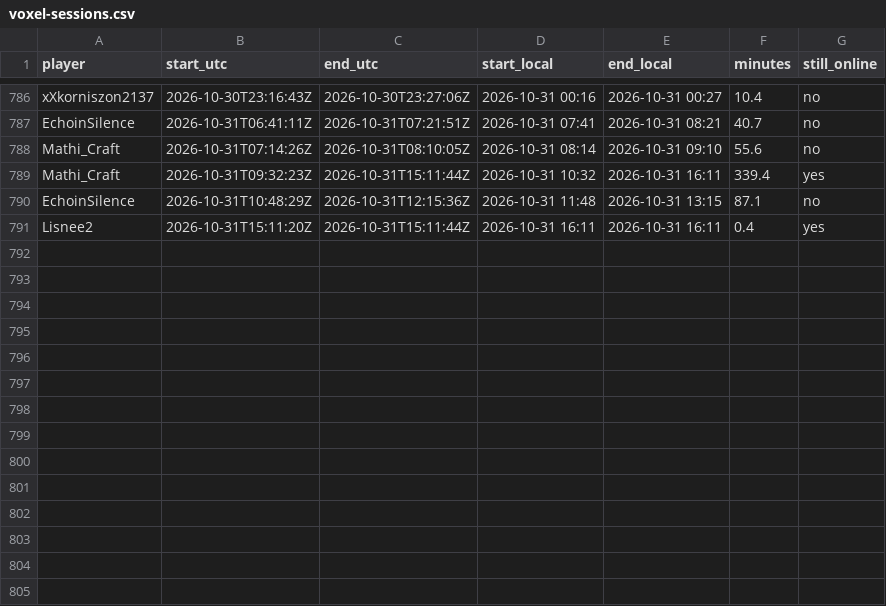
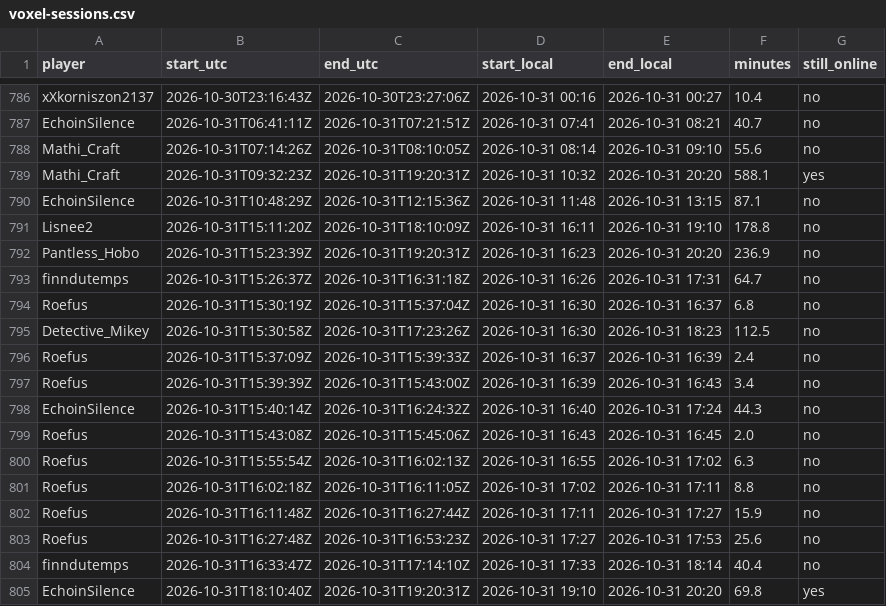
Before and after one commit to mathijsboogaert/Voxel, a CSV file: docs/data/voxel-sessions.csv, drawn as a sheet; only a part is shown, gaps mark what is left out.

```diff
--- a/docs/data/voxel-sessions.csv
+++ b/docs/data/voxel-sessions.csv
@@ -788,4 +788,18 @@ EchoinSilence,2026-10-31T06:41:11Z,2026-10-31T07:21:51Z,2026-10-31 07:41,2026-10
 Mathi_Craft,2026-10-31T07:14:26Z,2026-10-31T08:10:05Z,2026-10-31 08:14,2026-10-31 09:10,55.6,no
-Mathi_Craft,2026-10-31T09:32:23Z,2026-10-31T15:11:44Z,2026-10-31 10:32,2026-10-31 16:11,339.4,yes
+Mathi_Craft,2026-10-31T09:32:23Z,2026-10-31T19:20:31Z,2026-10-31 10:32,2026-10-31 20:20,588.1,yes
 EchoinSilence,2026-10-31T10:48:29Z,2026-10-31T12:15:36Z,2026-10-31 11:48,2026-10-31 13:15,87.1,no
-Lisnee2,2026-10-31T15:11:20Z,2026-10-31T15:11:44Z,2026-10-31 16:11,2026-10-31 16:11,0.4,yes
+Lisnee2,2026-10-31T15:11:20Z,2026-10-31T18:10:09Z,2026-10-31 16:11,2026-10-31 19:10,178.8,no
+Pantless_Hobo,2026-10-31T15:23:39Z,2026-10-31T19:20:31Z,2026-10-31 16:23,2026-10-31 20:20,236.9,no
+finndutemps,2026-10-31T15:26:37Z,2026-10-31T16:31:18Z,2026-10-31 16:26,2026-10-31 17:31,64.7,no
+Roefus,2026-10-31T15:30:19Z,2026-10-31T15:37:04Z,2026-10-31 16:30,2026-10-31 16:37,6.8,no
+Detective_Mikey,2026-10-31T15:30:58Z,2026-10-31T17:23:26Z,2026-10-31 16:30,2026-10-31 18:23,112.5,no
+Roefus,2026-10-31T15:37:09Z,2026-10-31T15:39:33Z,2026-10-31 16:37,2026-10-31 16:39,2.4,no
+Roefus,2026-10-31T15:39:39Z,2026-10-31T15:43:00Z,2026-10-31 16:39,2026-10-31 16:43,3.4,no
+EchoinSilence,2026-10-31T15:40:14Z,2026-10-31T16:24:32Z,2026-10-31 16:40,2026-10-31 17:24,44.3,no
+Roefus,2026-10-31T15:43:08Z,2026-10-31T15:45:06Z,2026-10-31 16:43,2026-10-31 16:45,2.0,no
+Roefus,2026-10-31T15:55:54Z,2026-10-31T16:02:13Z,2026-10-31 16:55,2026-10-31 17:02,6.3,no
+Roefus,2026-10-31T16:02:18Z,2026-10-31T16:11:05Z,2026-10-31 17:02,2026-10-31 17:11,8.8,no
+Roefus,2026-10-31T16:11:48Z,2026-10-31T16:27:44Z,2026-10-31 17:11,2026-10-31 17:27,15.9,no
+Roefus,2026-10-31T16:27:48Z,2026-10-31T16:53:23Z,2026-10-31 17:27,2026-10-31 17:53,25.6,no
+finndutemps,2026-10-31T16:33:47Z,2026-10-31T17:14:10Z,2026-10-31 17:33,2026-10-31 18:14,40.4,no
+EchoinSilence,2026-10-31T18:10:40Z,2026-10-31T19:20:31Z,2026-10-31 19:10,2026-10-31 20:20,69.8,yes
```
Also changed, not shown: docs/data/afk-history.csv, docs/data/voxel-hourly.csv, 4 other files.
